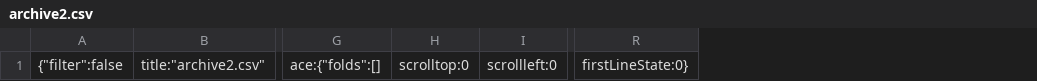
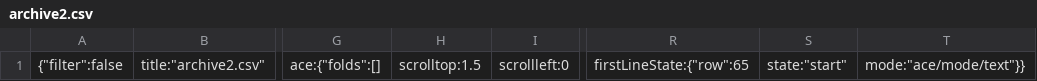
Before and after one commit to adonegan/milestone-2-time-dash, a CSV file: .c9/metadata/environment/data/archive2.csv, drawn as a sheet; only a part is shown, gaps mark what is left out; removed rows and columns are numbered as before the commit, all else as after; the diff names each change by its address in the sheet, - before the commit and + after, or states it on an @@ line.

Commit message:
added bootswatch cdn, about html and two other charts to display data

```diff
--- a/.c9/metadata/environment/data/archive2.csv
+++ b/.c9/metadata/environment/data/archive2.csv
-column H, row 1: scrolltop:0
+column H, row 1: scrolltop:1.5
-column R, row 1: firstLineState:0}
+column R, row 1: firstLineState:{"row":65
+column S, row 1: state:"start"
+column T, row 1: mode:"ace/mode/text"}}
```
Also changed, not shown: 11 other files.
